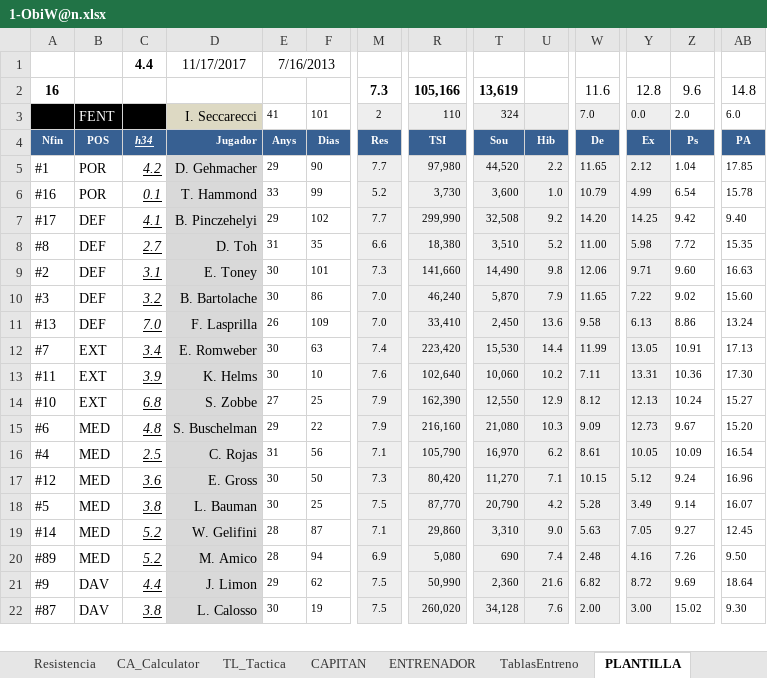
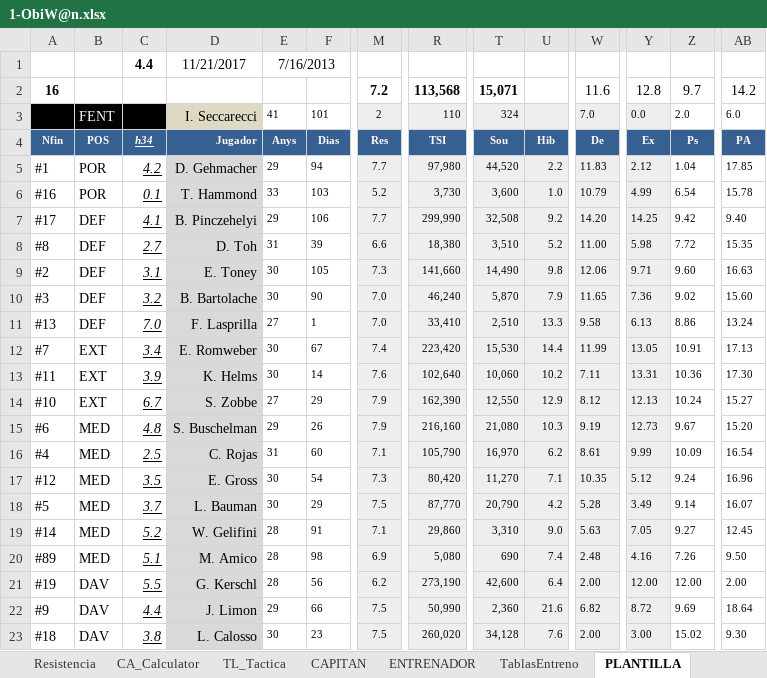
Before and after one commit to uny11/HI, an Excel workbook: projects/current/hattrick/1-ObiW@n.xlsx, sheet PLANTILLA, drawn as a sheet; only a part is shown, gaps mark what is left out; values as stored, in another font and other column widths than the file's, no borders; conditional formats not drawn; addresses are those after the commit; rows hold the shown columns only; the diff covers the shown part only; the diff names each change by its address in the sheet, - before the commit and + after, or states it on an @@ line.

```diff
--- a/projects/current/hattrick/1-ObiW@n.xlsx (sheet PLANTILLA)
+++ b/projects/current/hattrick/1-ObiW@n.xlsx (sheet PLANTILLA)
-D1 (Jugador): 11/17/2017
+D1 (Jugador): 11/21/2017
-M2 (Res): 7.3
+M2 (Res): 7.2
-R2 (TSI): 105,166
+R2 (TSI): 113,568
-T2 (Sou): 13,619
+T2 (Sou): 15,071
-Z2 (Ps): 9.6
+Z2 (Ps): 9.7
-AB2 (PA): 14.8
+AB2 (PA): 14.2
-F5 (Dias): 90
+F5 (Dias): 94
-W5 (De): 11.65
+W5 (De): 11.83
-F6 (Dias): 99
+F6 (Dias): 103
-F7 (Dias): 102
+F7 (Dias): 106
-F8 (Dias): 35
+F8 (Dias): 39
-F9 (Dias): 101
+F9 (Dias): 105
-F10 (Dias): 86
+F10 (Dias): 90
-Y10 (Ex): 7.22
+Y10 (Ex): 7.36
-E11 (Anys): 26
+E11 (Anys): 27
-F11 (Dias): 109
+F11 (Dias): 1
-T11 (Sou): 2,450
+T11 (Sou): 2,510
-U11 (Hib): 13.6
+U11 (Hib): 13.3
-F12 (Dias): 63
+F12 (Dias): 67
-F13 (Dias): 10
+F13 (Dias): 14
-C14 (h34): 6.8
+C14 (h34): 6.7
-F14 (Dias): 25
+F14 (Dias): 29
-F15 (Dias): 22
+F15 (Dias): 26
-W15 (De): 9.09
+W15 (De): 9.19
-F16 (Dias): 56
+F16 (Dias): 60
-Y16 (Ex): 10.05
+Y16 (Ex): 9.99
-C17 (h34): 3.6
+C17 (h34): 3.5
-F17 (Dias): 50
+F17 (Dias): 54
-W17 (De): 10.15
+W17 (De): 10.35
-C18 (h34): 3.8
+C18 (h34): 3.7
-F18 (Dias): 25
+F18 (Dias): 29
-F19 (Dias): 87
+F19 (Dias): 91
-C20 (h34): 5.2
+C20 (h34): 5.1
-F20 (Dias): 94
+F20 (Dias): 98
+row 21: #19 | DAV | 5.5 | G. Kerschl | 28 | 56 | 6.2 | 273,190 | 42,600 | 6.4 | 2.00 | 12.00 | 12.00 | 2.00
-F22 (Dias): 62
+F22 (Dias): 66
-A23 (Nfin): #87
+A23 (Nfin): #18
-F23 (Dias): 19
+F23 (Dias): 23
```
Also changed, not shown: 1 added row, 1 removed row and 3 edited cells elsewhere in this sheet, sheet Eva_sinFORMA, sheet JUG, sheet PAS, sheet LAT, sheet DEF, sheet Evaluacion, 9 more sheets, other sheet tabs, formulas that keep their value, hidden cells, charts or pictures, projects/current/hattrick/1-V@der_Plantilla.xlsx, projects/current/hattrick/4-SimuladorPartidos.xlsx, 6 other files.
